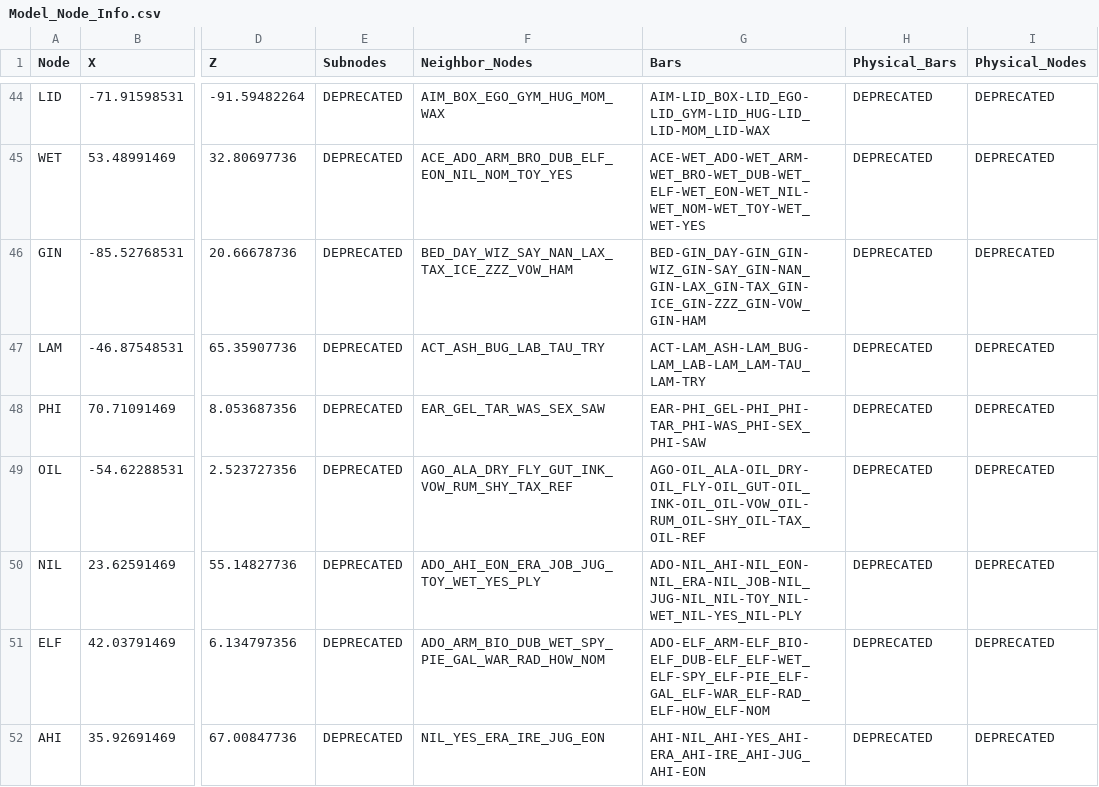
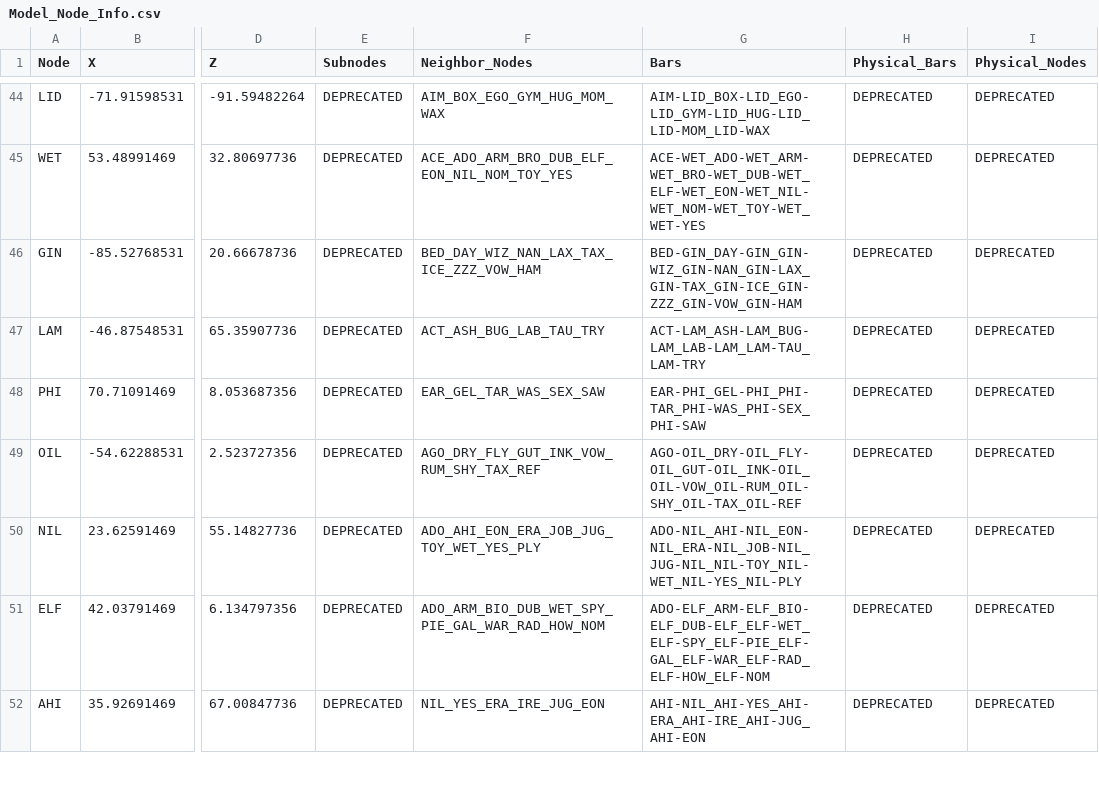
Before and after one commit to DrBrainlove/DBL_mapping, a CSV file: mapping_datasets/Full_Brain_DBL1/Model_Node_Info.csv, drawn as a sheet; only a part is shown, gaps mark what is left out; the diff covers the shown part only; the diff names each change by its address in the sheet, - before the commit and + after, or states it on an @@ line.

```diff
--- a/mapping_datasets/Full_Brain_DBL1/Model_Node_Info.csv
+++ b/mapping_datasets/Full_Brain_DBL1/Model_Node_Info.csv
-F46 (Neighbor_Nodes): BED_DAY_WIZ_SAY_NAN_LAX_TAX_ICE_ZZZ_VOW_HAM
+F46 (Neighbor_Nodes): BED_DAY_WIZ_NAN_LAX_TAX_ICE_ZZZ_VOW_HAM
-G46 (Bars): BED-GIN_DAY-GIN_GIN-WIZ_GIN-SAY_GIN-NAN_GIN-LAX_GIN-TAX_GIN-ICE_GIN-ZZZ_GIN-VOW_GIN-HAM
+G46 (Bars): BED-GIN_DAY-GIN_GIN-WIZ_GIN-NAN_GIN-LAX_GIN-TAX_GIN-ICE_GIN-ZZZ_GIN-VOW_GIN-HAM
-F49 (Neighbor_Nodes): AGO_ALA_DRY_FLY_GUT_INK_VOW_RUM_SHY_TAX_REF
+F49 (Neighbor_Nodes): AGO_DRY_FLY_GUT_INK_VOW_RUM_SHY_TAX_REF
-G49 (Bars): AGO-OIL_ALA-OIL_DRY-OIL_FLY-OIL_GUT-OIL_INK-OIL_OIL-VOW_OIL-RUM_OIL-SHY_OIL-TAX_OIL-REF
+G49 (Bars): AGO-OIL_DRY-OIL_FLY-OIL_GUT-OIL_INK-OIL_OIL-VOW_OIL-RUM_OIL-SHY_OIL-TAX_OIL-REF
```
Also changed, not shown: 12 edited cells elsewhere in this file, mapping_datasets/Full_Brain_DBL1/Model_Bar_Info.csv, mapping_datasets/Subset_Brain/Model_Bar_Info.csv, 6 other files.
